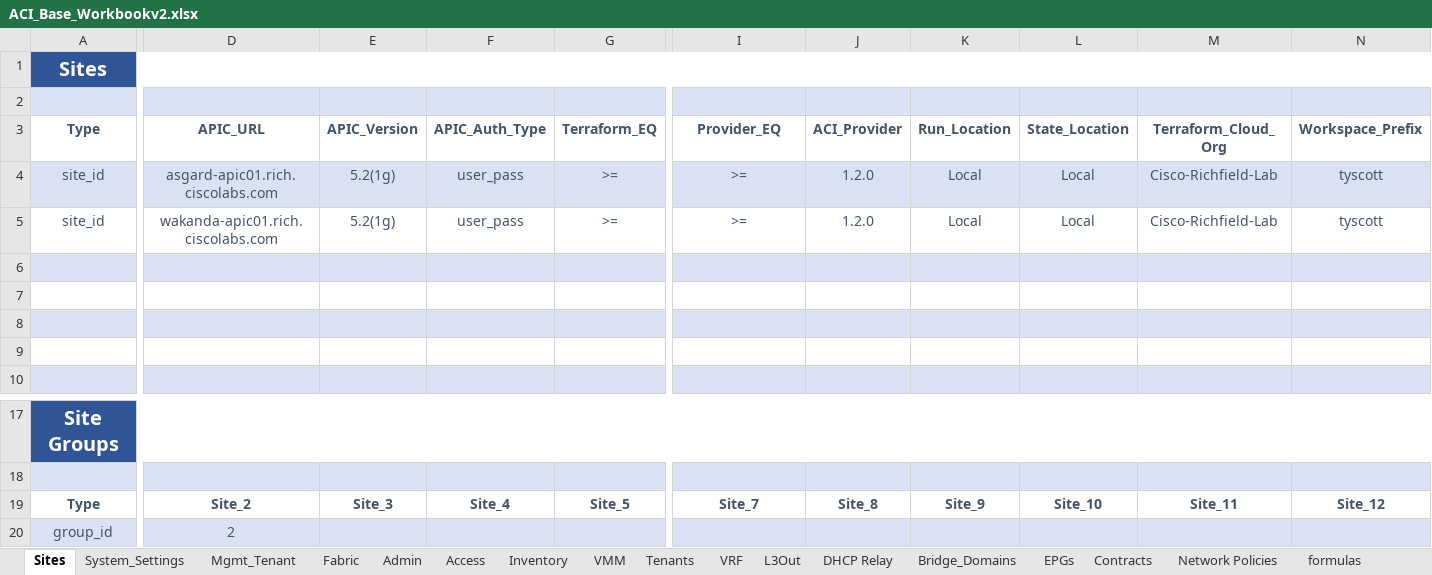
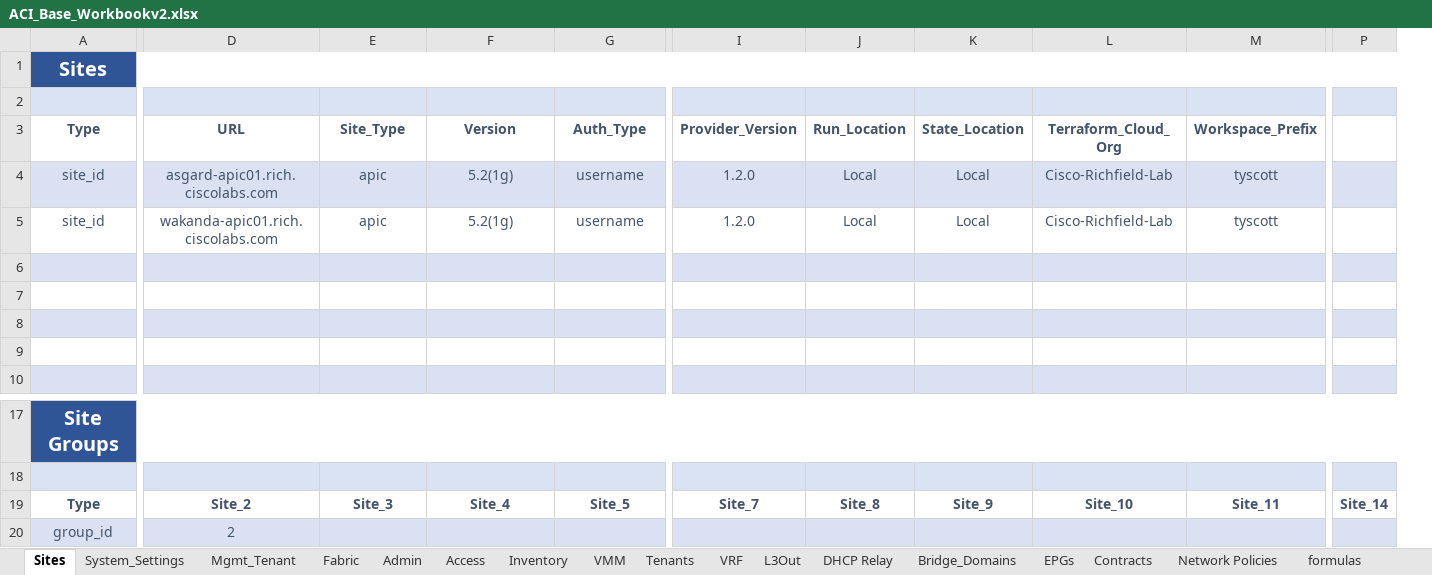
Before and after one commit to terraform-cisco-modules/terraform-easy-aci, an Excel workbook: ACI_Base_Workbookv2.xlsx, sheet Sites, drawn as a sheet; only a part is shown, gaps mark what is left out; values as stored, in another font and other column widths than the file's, no borders; removed rows and columns are numbered as before the commit, all else as after; the diff covers the shown part only; the diff names each change by its address in the sheet, - before the commit and + after, or states it on an @@ line.

```diff
--- a/ACI_Base_Workbookv2.xlsx (sheet Sites)
+++ b/ACI_Base_Workbookv2.xlsx (sheet Sites)
-column J (ACI_Provider), rows 4-5: 1.2.0 | 1.2.0; row 19: Site_8
+column P, row 19: Site_14
-D3: APIC_URL
+D3: URL
-E3: APIC_Version
+E3: Site_Type
-F3: APIC_Auth_Type
+F3: Version
-G3: Terraform_EQ
+G3: Auth_Type
-I3: Provider_EQ
+I3: Provider_Version
-E4:E5 (Site_Type): 5.2(1g)
+E4:E5 (Site_Type): apic
-F4:F5 (Version): user_pass
+F4:F5 (Version): 5.2(1g)
-G4:G5 (Auth_Type): >=
+G4:G5 (Auth_Type): username
-I4:I5 (Provider_Version): >=
+I4:I5 (Provider_Version): 1.2.0
-J19 (Run_Location): Site_9
+J19 (Run_Location): Site_8
-K19 (State_Location): Site_10
+K19 (State_Location): Site_9
-L19 (Terraform_Cloud_Org): Site_11
+L19 (Terraform_Cloud_Org): Site_10
-M19 (Workspace_Prefix): Site_12
+M19 (Workspace_Prefix): Site_11
```
Also changed, not shown: 2 edited cells elsewhere in this sheet, sheet Admin, 11 other files.
